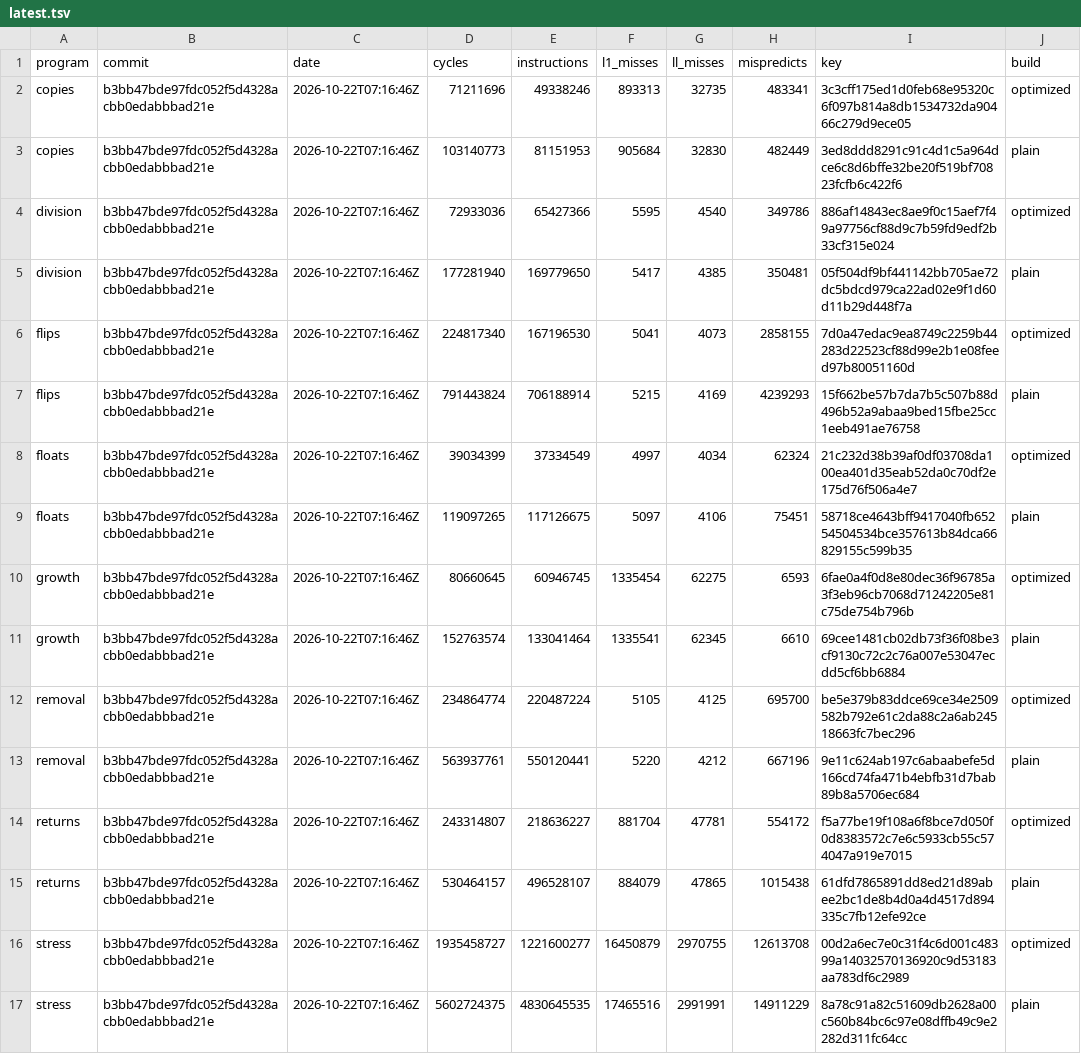
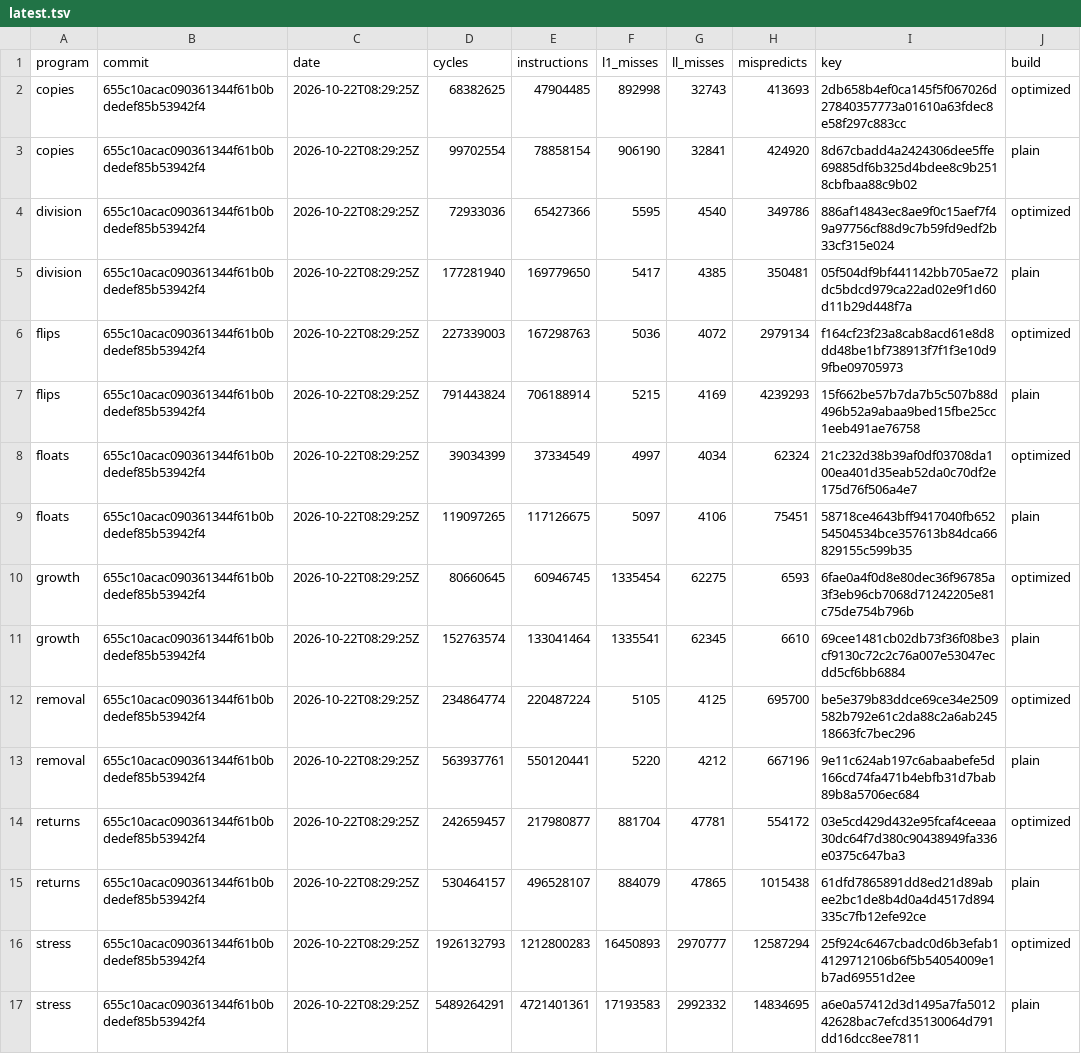
Before and after one commit to zane-lang/compiler, a TSV file: latest.tsv, drawn as a sheet; only a part is shown; the diff covers the shown part only.

```diff
--- a/latest.tsv
+++ b/latest.tsv
@@ -1,17 +1,17 @@
 program	commit	date	cycles	instructions	l1_misses	ll_misses	mispredicts	key	build
-copies	b3bb47bde97fdc052f5d4328acbb0edabbbad21e	2026-10-22T07:16:46Z	71211696	49338246	893313	32735	483341	3c3cff175ed1d0feb68e95320c6f097b814a8db1534732da90466c279d9ece05	optimized
-copies	b3bb47bde97fdc052f5d4328acbb0edabbbad21e	2026-10-22T07:16:46Z	103140773	81151953	905684	32830	482449	3ed8ddd8291c91c4d1c5a964dce6c8d6bffe32be20f519bf70823fcfb6c422f6	plain
-division	b3bb47bde97fdc052f5d4328acbb0edabbbad21e	2026-10-22T07:16:46Z	72933036	65427366	5595	4540	349786	886af14843ec8ae9f0c15aef7f49a97756cf88d9c7b59fd9edf2b33cf315e024	optimized
-division	b3bb47bde97fdc052f5d4328acbb0edabbbad21e	2026-10-22T07:16:46Z	177281940	169779650	5417	4385	350481	05f504df9bf441142bb705ae72dc5bdcd979ca22ad02e9f1d60d11b29d448f7a	plain
-flips	b3bb47bde97fdc052f5d4328acbb0edabbbad21e	2026-10-22T07:16:46Z	224817340	167196530	5041	4073	2858155	7d0a47edac9ea8749c2259b44283d22523cf88d99e2b1e08feed97b80051160d	optimized
-flips	b3bb47bde97fdc052f5d4328acbb0edabbbad21e	2026-10-22T07:16:46Z	791443824	706188914	5215	4169	4239293	15f662be57b7da7b5c507b88d496b52a9abaa9bed15fbe25cc1eeb491ae76758	plain
-floats	b3bb47bde97fdc052f5d4328acbb0edabbbad21e	2026-10-22T07:16:46Z	39034399	37334549	4997	4034	62324	21c232d38b39af0df03708da100ea401d35eab52da0c70df2e175d76f506a4e7	optimized
-floats	b3bb47bde97fdc052f5d4328acbb0edabbbad21e	2026-10-22T07:16:46Z	119097265	117126675	5097	4106	75451	58718ce4643bff9417040fb65254504534bce357613b84dca66829155c599b35	plain
-growth	b3bb47bde97fdc052f5d4328acbb0edabbbad21e	2026-10-22T07:16:46Z	80660645	60946745	1335454	62275	6593	6fae0a4f0d8e80dec36f96785a3f3eb96cb7068d71242205e81c75de754b796b	optimized
-growth	b3bb47bde97fdc052f5d4328acbb0edabbbad21e	2026-10-22T07:16:46Z	152763574	133041464	1335541	62345	6610	69cee1481cb02db73f36f08be3cf9130c72c2c76a007e53047ecdd5cf6bb6884	plain
-removal	b3bb47bde97fdc052f5d4328acbb0edabbbad21e	2026-10-22T07:16:46Z	234864774	220487224	5105	4125	695700	be5e379b83ddce69ce34e2509582b792e61c2da88c2a6ab24518663fc7bec296	optimized
-removal	b3bb47bde97fdc052f5d4328acbb0edabbbad21e	2026-10-22T07:16:46Z	563937761	550120441	5220	4212	667196	9e11c624ab197c6abaabefe5d166cd74fa471b4ebfb31d7bab89b8a5706ec684	plain
-returns	b3bb47bde97fdc052f5d4328acbb0edabbbad21e	2026-10-22T07:16:46Z	243314807	218636227	881704	47781	554172	f5a77be19f108a6f8bce7d050f0d8383572c7e6c5933cb55c574047a919e7015	optimized
-returns	b3bb47bde97fdc052f5d4328acbb0edabbbad21e	2026-10-22T07:16:46Z	530464157	496528107	884079	47865	1015438	61dfd7865891dd8ed21d89abee2bc1de8b4d0a4d4517d894335c7fb12efe92ce	plain
-stress	b3bb47bde97fdc052f5d4328acbb0edabbbad21e	2026-10-22T07:16:46Z	1935458727	1221600277	16450879	2970755	12613708	00d2a6ec7e0c31f4c6d001c48399a14032570136920c9d53183aa783df6c2989	optimized
-stress	b3bb47bde97fdc052f5d4328acbb0edabbbad21e	2026-10-22T07:16:46Z	5602724375	4830645535	17465516	2991991	14911229	8a78c91a82c51609db2628a00c560b84bc6c97e08dffb49c9e2282d311fc64cc	plain
+copies	655c10acac090361344f61b0bdedef85b53942f4	2026-10-22T08:29:25Z	68382625	47904485	892998	32743	413693	2db658b4ef0ca145f5f067026d27840357773a01610a63fdec8e58f297c883cc	optimized
+copies	655c10acac090361344f61b0bdedef85b53942f4	2026-10-22T08:29:25Z	99702554	78858154	906190	32841	424920	8d67cbadd4a2424306dee5ffe69885df6b325d4bdee8c9b2518cbfbaa88c9b02	plain
+division	655c10acac090361344f61b0bdedef85b53942f4	2026-10-22T08:29:25Z	72933036	65427366	5595	4540	349786	886af14843ec8ae9f0c15aef7f49a97756cf88d9c7b59fd9edf2b33cf315e024	optimized
+division	655c10acac090361344f61b0bdedef85b53942f4	2026-10-22T08:29:25Z	177281940	169779650	5417	4385	350481	05f504df9bf441142bb705ae72dc5bdcd979ca22ad02e9f1d60d11b29d448f7a	plain
+flips	655c10acac090361344f61b0bdedef85b53942f4	2026-10-22T08:29:25Z	227339003	167298763	5036	4072	2979134	f164cf23f23a8cab8acd61e8d8dd48be1bf738913f7f1f3e10d99fbe09705973	optimized
+flips	655c10acac090361344f61b0bdedef85b53942f4	2026-10-22T08:29:25Z	791443824	706188914	5215	4169	4239293	15f662be57b7da7b5c507b88d496b52a9abaa9bed15fbe25cc1eeb491ae76758	plain
+floats	655c10acac090361344f61b0bdedef85b53942f4	2026-10-22T08:29:25Z	39034399	37334549	4997	4034	62324	21c232d38b39af0df03708da100ea401d35eab52da0c70df2e175d76f506a4e7	optimized
+floats	655c10acac090361344f61b0bdedef85b53942f4	2026-10-22T08:29:25Z	119097265	117126675	5097	4106	75451	58718ce4643bff9417040fb65254504534bce357613b84dca66829155c599b35	plain
+growth	655c10acac090361344f61b0bdedef85b53942f4	2026-10-22T08:29:25Z	80660645	60946745	1335454	62275	6593	6fae0a4f0d8e80dec36f96785a3f3eb96cb7068d71242205e81c75de754b796b	optimized
+growth	655c10acac090361344f61b0bdedef85b53942f4	2026-10-22T08:29:25Z	152763574	133041464	1335541	62345	6610	69cee1481cb02db73f36f08be3cf9130c72c2c76a007e53047ecdd5cf6bb6884	plain
+removal	655c10acac090361344f61b0bdedef85b53942f4	2026-10-22T08:29:25Z	234864774	220487224	5105	4125	695700	be5e379b83ddce69ce34e2509582b792e61c2da88c2a6ab24518663fc7bec296	optimized
+removal	655c10acac090361344f61b0bdedef85b53942f4	2026-10-22T08:29:25Z	563937761	550120441	5220	4212	667196	9e11c624ab197c6abaabefe5d166cd74fa471b4ebfb31d7bab89b8a5706ec684	plain
+returns	655c10acac090361344f61b0bdedef85b53942f4	2026-10-22T08:29:25Z	242659457	217980877	881704	47781	554172	03e5cd429d432e95fcaf4ceeaa30dc64f7d380c90438949fa336e0375c647ba3	optimized
+returns	655c10acac090361344f61b0bdedef85b53942f4	2026-10-22T08:29:25Z	530464157	496528107	884079	47865	1015438	61dfd7865891dd8ed21d89abee2bc1de8b4d0a4d4517d894335c7fb12efe92ce	plain
+stress	655c10acac090361344f61b0bdedef85b53942f4	2026-10-22T08:29:25Z	1926132793	1212800283	16450893	2970777	12587294	25f924c6467cbadc0d6b3efab14129712106b6f5b54054009e1b7ad69551d2ee	optimized
+stress	655c10acac090361344f61b0bdedef85b53942f4	2026-10-22T08:29:25Z	5489264291	4721401361	17193583	2992332	14834695	a6e0a57412d3d1495a7fa501242628bac7efcd35130064d791dd16dcc8ee7811	plain
```
Also changed, not shown: 20 edited cells elsewhere in this file, stress-plain.tsv, stress.tsv.
